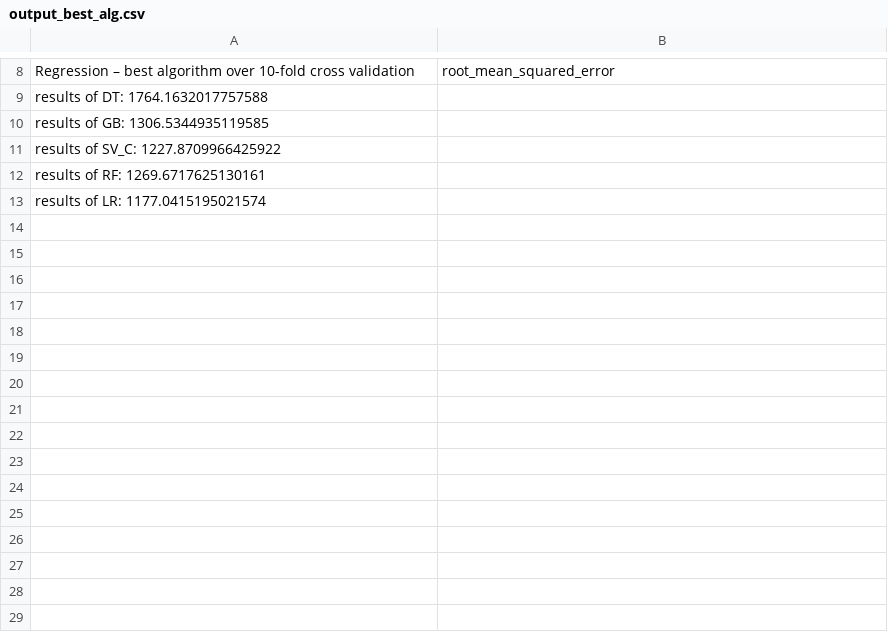
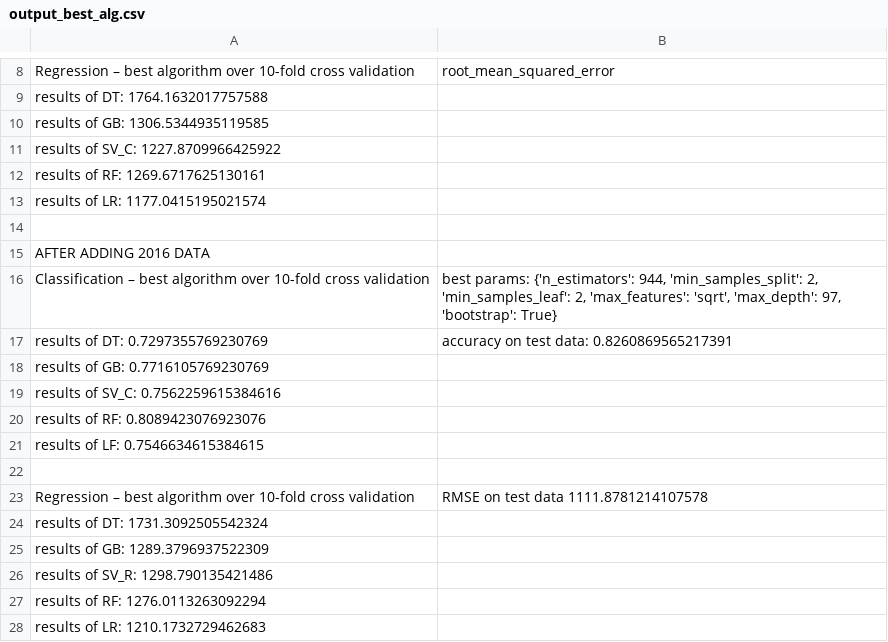
Before and after one commit to bszek213/nfl_combine, a CSV file: output_best_alg.csv, drawn as a sheet; only a part is shown, gaps mark what is left out.

```diff
--- a/output_best_alg.csv
+++ b/output_best_alg.csv
@@ -13 +13,16 @@
 "results of LR:  1177.0415195021574",
+,
+"AFTER ADDING 2016 DATA",
+"Classification – best algorithm over 10-fold cross validation"," best params:  {'n_estimators': 944, 'min_samples_split': 2, 'min_samples_leaf': 2, 'max_features': 'sqrt', 'max_depth': 97, 'bootstrap': True}"
+"results of DT:  0.7297355769230769","accuracy on test data:  0.8260869565217391"
+"results of GB:  0.7716105769230769",
+"results of SV_C:  0.7562259615384616",
+"results of RF:  0.8089423076923076",
+"results of LF:  0.7546634615384615",
+,
+"Regression – best algorithm over 10-fold cross validation","RMSE on test data 1111.8781214107578"
+"results of DT:  1731.3092505542324",
+"results of GB:  1289.3796937522309",
+"results of SV_R:  1298.790135421486",
+"results of RF:  1276.0113263092294",
+"results of LR:  1210.1732729462683",
```
Also changed, not shown: 3 other files.
